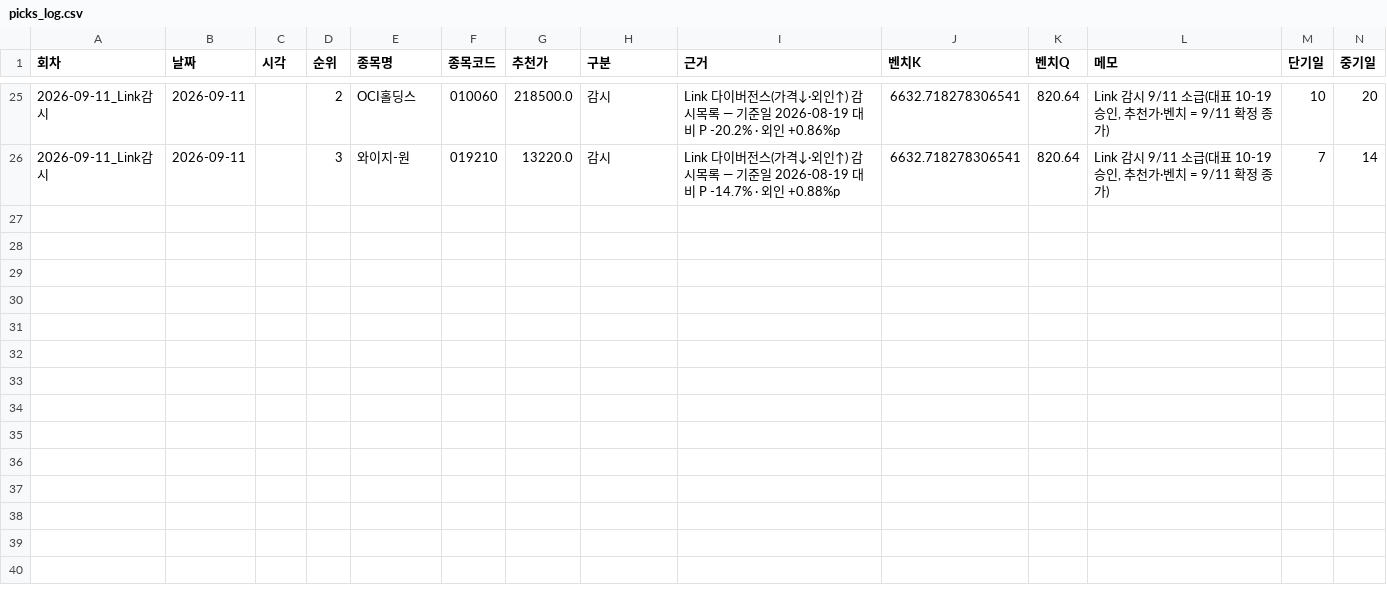
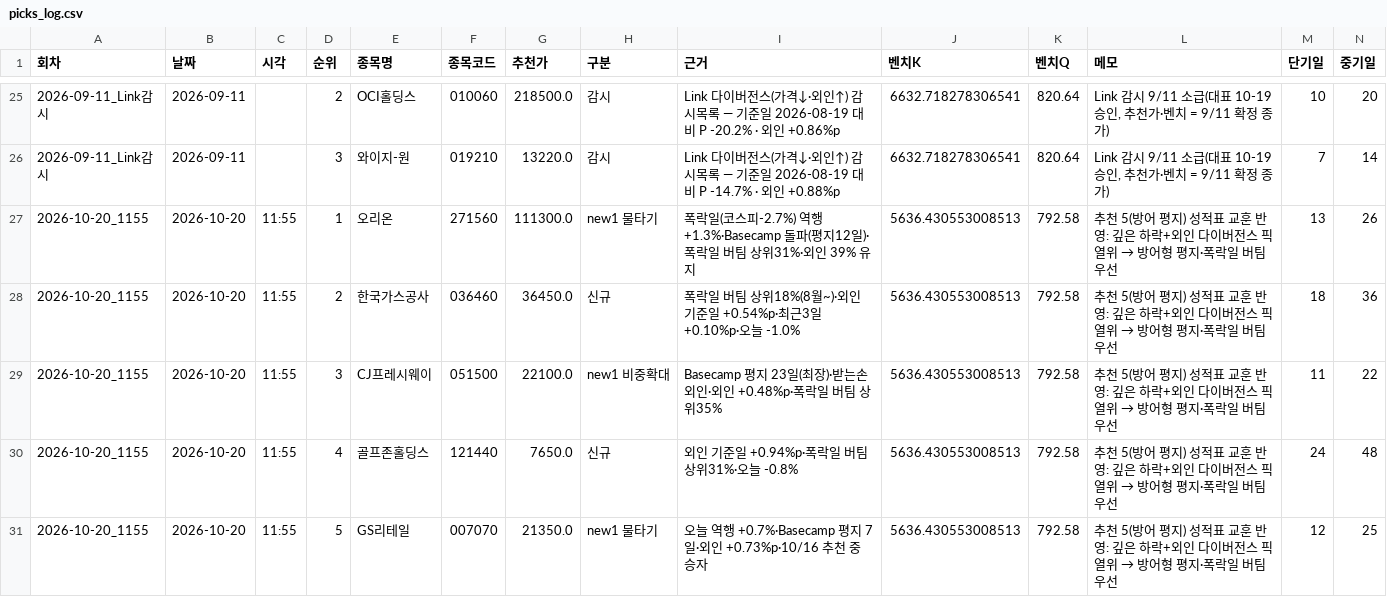
Before and after one commit to frel7022-png/orchestra, a CSV file: picks_log.csv, drawn as a sheet; only a part is shown, gaps mark what is left out; rows hold the shown columns only; the diff names each change by its address in the sheet, - before the commit and + after, or states it on an @@ line.

```diff
--- a/picks_log.csv
+++ b/picks_log.csv
+row 27: 2026-10-20_1155 | 2026-10-20 | 11:55 | 1 | 오리온 | 271560 | 111300.0 | new1 물타기 | 폭락일(코스피-2.7%) 역행 +1.3%·Basecamp 돌파(평지12일)·폭락일 버팀 상위31%·외인 39% 유지 | 5636.430553008513 | 792.58 | 추천 5(방어 평지) 성적표 교훈 반영: 깊은 하락+외인 다이버전스 픽 열위 → 방어형 평지·폭락일 버팀 우선 | 13 | 26
+row 28: 2026-10-20_1155 | 2026-10-20 | 11:55 | 2 | 한국가스공사 | 036460 | 36450.0 | 신규 | 폭락일 버팀 상위18%(8월~)·외인 기준일 +0.54%p·최근3일 +0.10%p·오늘 -1.0% | 5636.430553008513 | 792.58 | 추천 5(방어 평지) 성적표 교훈 반영: 깊은 하락+외인 다이버전스 픽 열위 → 방어형 평지·폭락일 버팀 우선 | 18 | 36
+row 29: 2026-10-20_1155 | 2026-10-20 | 11:55 | 3 | CJ프레시웨이 | 051500 | 22100.0 | new1 비중확대 | Basecamp 평지 23일(최장)·받는손 외인·외인 +0.48%p·폭락일 버팀 상위35% | 5636.430553008513 | 792.58 | 추천 5(방어 평지) 성적표 교훈 반영: 깊은 하락+외인 다이버전스 픽 열위 → 방어형 평지·폭락일 버팀 우선 | 11 | 22
+row 30: 2026-10-20_1155 | 2026-10-20 | 11:55 | 4 | 골프존홀딩스 | 121440 | 7650.0 | 신규 | 외인 기준일 +0.94%p·폭락일 버팀 상위31%·오늘 -0.8% | 5636.430553008513 | 792.58 | 추천 5(방어 평지) 성적표 교훈 반영: 깊은 하락+외인 다이버전스 픽 열위 → 방어형 평지·폭락일 버팀 우선 | 24 | 48
+row 31: 2026-10-20_1155 | 2026-10-20 | 11:55 | 5 | GS리테일 | 007070 | 21350.0 | new1 물타기 | 오늘 역행 +0.7%·Basecamp 평지 7일·외인 +0.73%p·10/16 추천 중 승자 | 5636.430553008513 | 792.58 | 추천 5(방어 평지) 성적표 교훈 반영: 깊은 하락+외인 다이버전스 픽 열위 → 방어형 평지·폭락일 버팀 우선 | 12 | 25
```
Also changed, not shown: link_sample/roster.csv, morning_report/basecamp_rank.csv, 14 other files.
